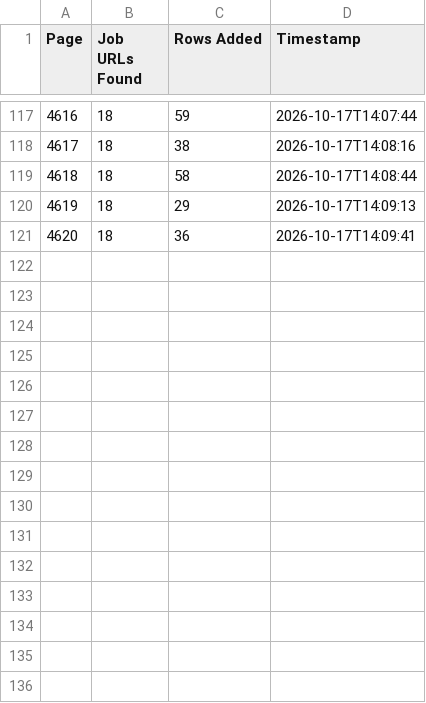
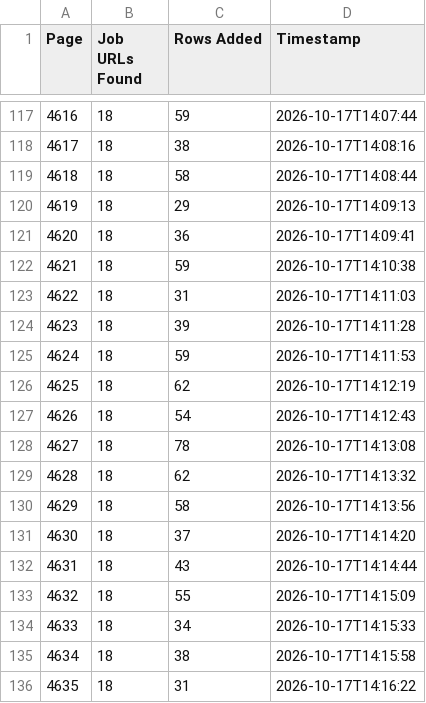
Before and after one commit to janety2000/za-4501-5000, a CSV file: za_pages.csv, drawn as a sheet; only a part is shown, gaps mark what is left out.

```diff
--- a/za_pages.csv
+++ b/za_pages.csv
@@ -121 +121,16 @@
 4620,18,36,2026-10-17T14:09:41
+4621,18,59,2026-10-17T14:10:38
+4622,18,31,2026-10-17T14:11:03
+4623,18,39,2026-10-17T14:11:28
+4624,18,59,2026-10-17T14:11:53
+4625,18,62,2026-10-17T14:12:19
+4626,18,54,2026-10-17T14:12:43
+4627,18,78,2026-10-17T14:13:08
+4628,18,62,2026-10-17T14:13:32
+4629,18,58,2026-10-17T14:13:56
+4630,18,37,2026-10-17T14:14:20
+4631,18,43,2026-10-17T14:14:44
+4632,18,55,2026-10-17T14:15:09
+4633,18,34,2026-10-17T14:15:33
+4634,18,38,2026-10-17T14:15:58
+4635,18,31,2026-10-17T14:16:22
```
Also changed, not shown: 2 other files.
